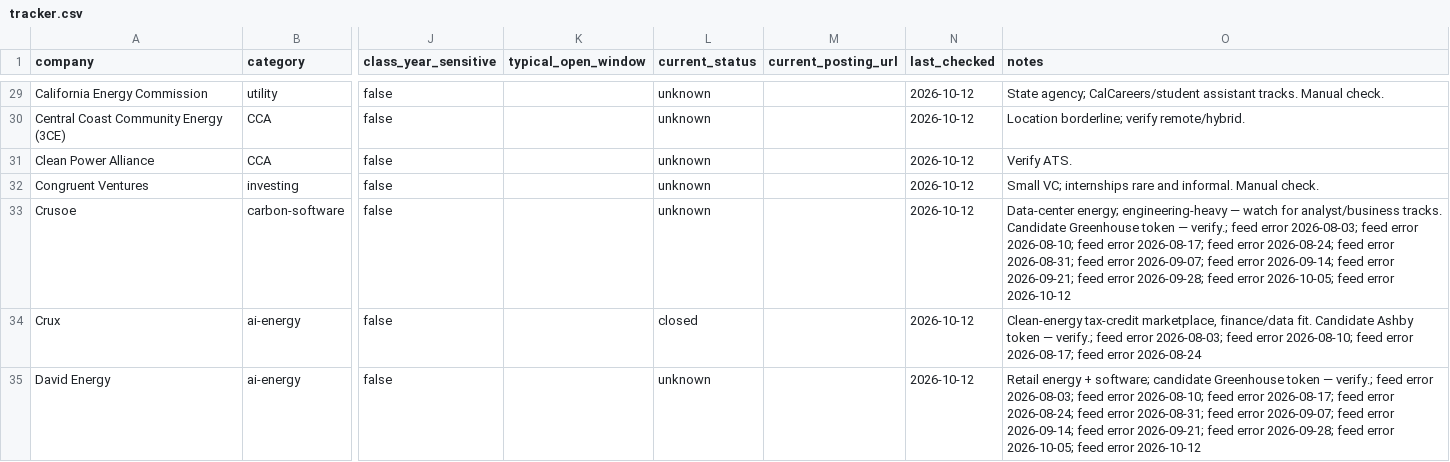
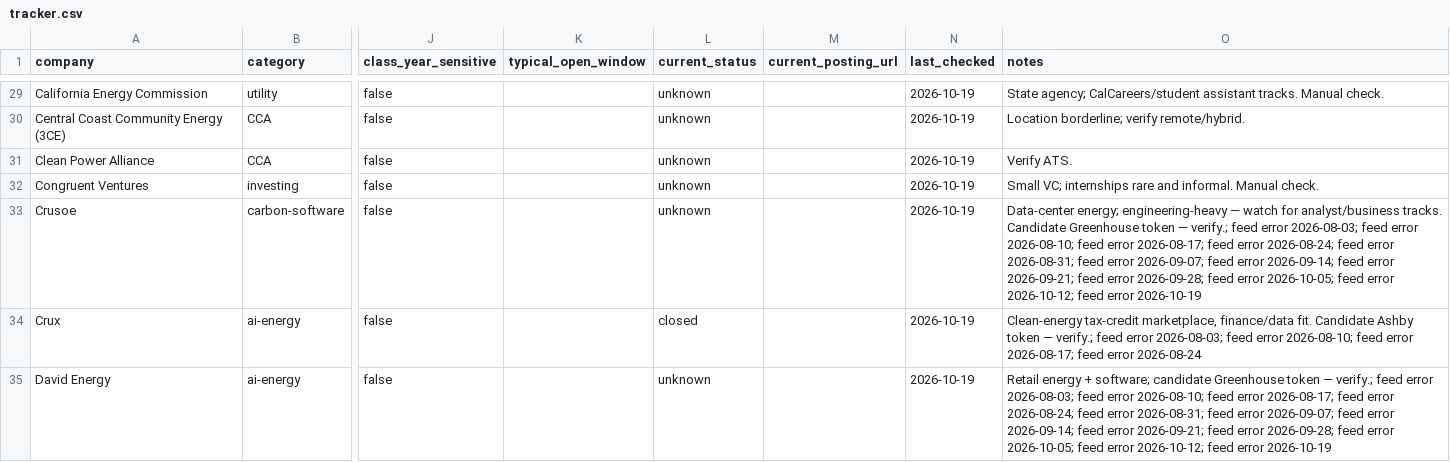
Before and after one commit to wookieefamily/mysql-server, a CSV file: internship-monitor/data/tracker.csv, drawn as a sheet; only a part is shown, gaps mark what is left out; the diff covers the shown part only; the diff names each change by its address in the sheet, - before the commit and + after, or states it on an @@ line.

```diff
--- a/internship-monitor/data/tracker.csv
+++ b/internship-monitor/data/tracker.csv
-N29:N35 (last_checked): 2026-10-12
+N29:N35 (last_checked): 2026-10-19
-O33 (notes): …feed error 2026-10-12
+O33 (notes): …feed error 2026-10-12; feed error 2026-10-19
-O35 (notes): …feed error 2026-10-12
+O35 (notes): …feed error 2026-10-12; feed error 2026-10-19
```
Also changed, not shown: 83 edited cells elsewhere in this file, 3 other files.
